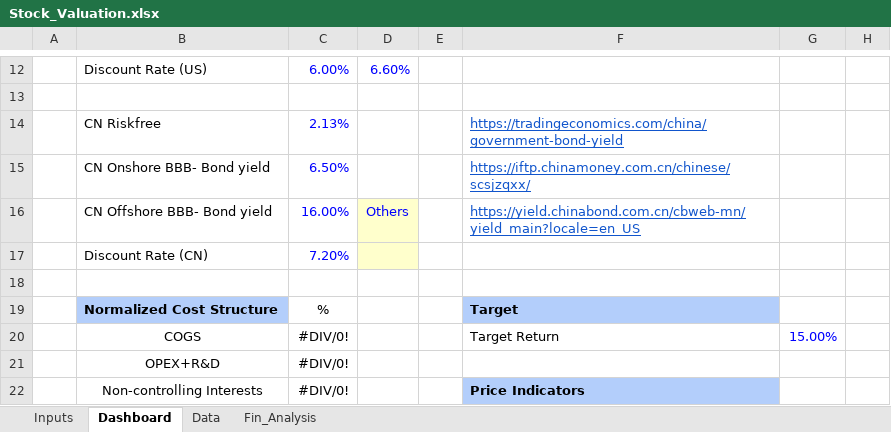
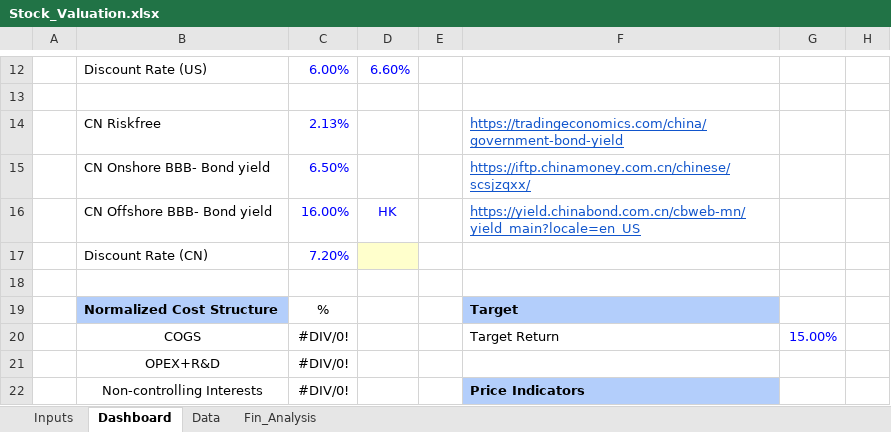
Before and after one commit to JerryChenz/Invest_Proc_Alpha, an Excel workbook: financial_models/templates/Stock_Valuation.xlsx, sheet Dashboard, drawn as a sheet; only a part is shown, gaps mark what is left out; values as stored, in another font and other column widths than the file's, no borders; charts and pictures and conditional formats not drawn; the diff names each change by its address in the sheet, - before the commit and + after, or states it on an @@ line.

Commit message:
Updated the Valuation

```diff
--- a/financial_models/templates/Stock_Valuation.xlsx (sheet Dashboard)
+++ b/financial_models/templates/Stock_Valuation.xlsx (sheet Dashboard)
-D16: Others
+D16: HK
-D16 fill: #FFFFCC
+D16 fill: none
```
Also changed, not shown: charts or pictures.
